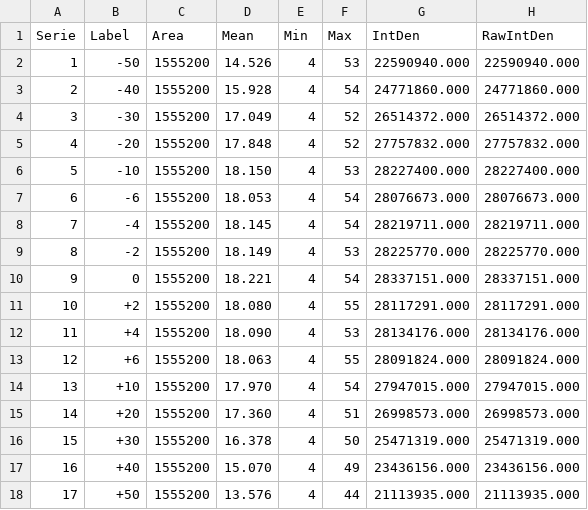
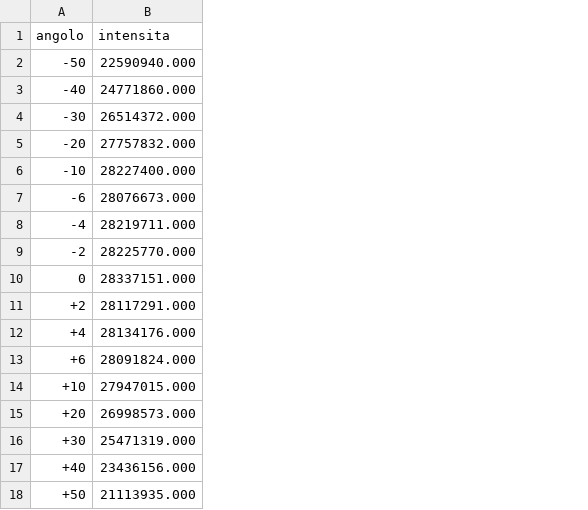
Before and after one commit to nichettg/Codici, a CSV file: 2. Ottica Ondulatoria/Data/dati_polarizzazione1.csv, drawn as a sheet; removed rows and columns are numbered as before the commit, all else as after; the diff names each change by its address in the sheet, - before the commit and + after, or states it on an @@ line.

```diff
--- a/2. Ottica Ondulatoria/Data/dati_polarizzazione1.csv
+++ b/2. Ottica Ondulatoria/Data/dati_polarizzazione1.csv
-column A, rows 2-18: 1 | 2 | 3 | 4 | 5 | 6 | 7 | 8 | 9 | 10 | 11 | 12 | 13 | 14 | 15 | 16 | 17
-column C, rows 2-18: all 1555200
-column D, rows 2-18: 14.526 | 15.928 | 17.049 | 17.848 | 18.150 | 18.053 | 18.145 | 18.149 | 18.221 | 18.080 | 18.090 | 18.063 | 17.970 | 17.360 | 16.378 | 15.070 | 13.576
-column E, rows 2-18: all 4
-column F, rows 2-18: 53 | 54 | 52 | 52 | 53 | 54 | 54 | 53 | 54 | 55 | 53 | 55 | 54 | 51 | 50 | 49 | 44
-column H, rows 2-18: 22590940.000 | 24771860.000 | 26514372.000 | 27757832.000 | 28227400.000 | 28076673.000 | 28219711.000 | 28225770.000 | 28337151.000 | 28117291.000 | 28134176.000 | 28091824.000 | 27947015.000 | 26998573.000 | 25471319.000 | 23436156.000 | 21113935.000
-row 1: Serie | Label | Area | Mean | Min | Max | IntDen | RawIntDen
+row 1: angolo | intensita
```
Also changed, not shown: 6 other files.
